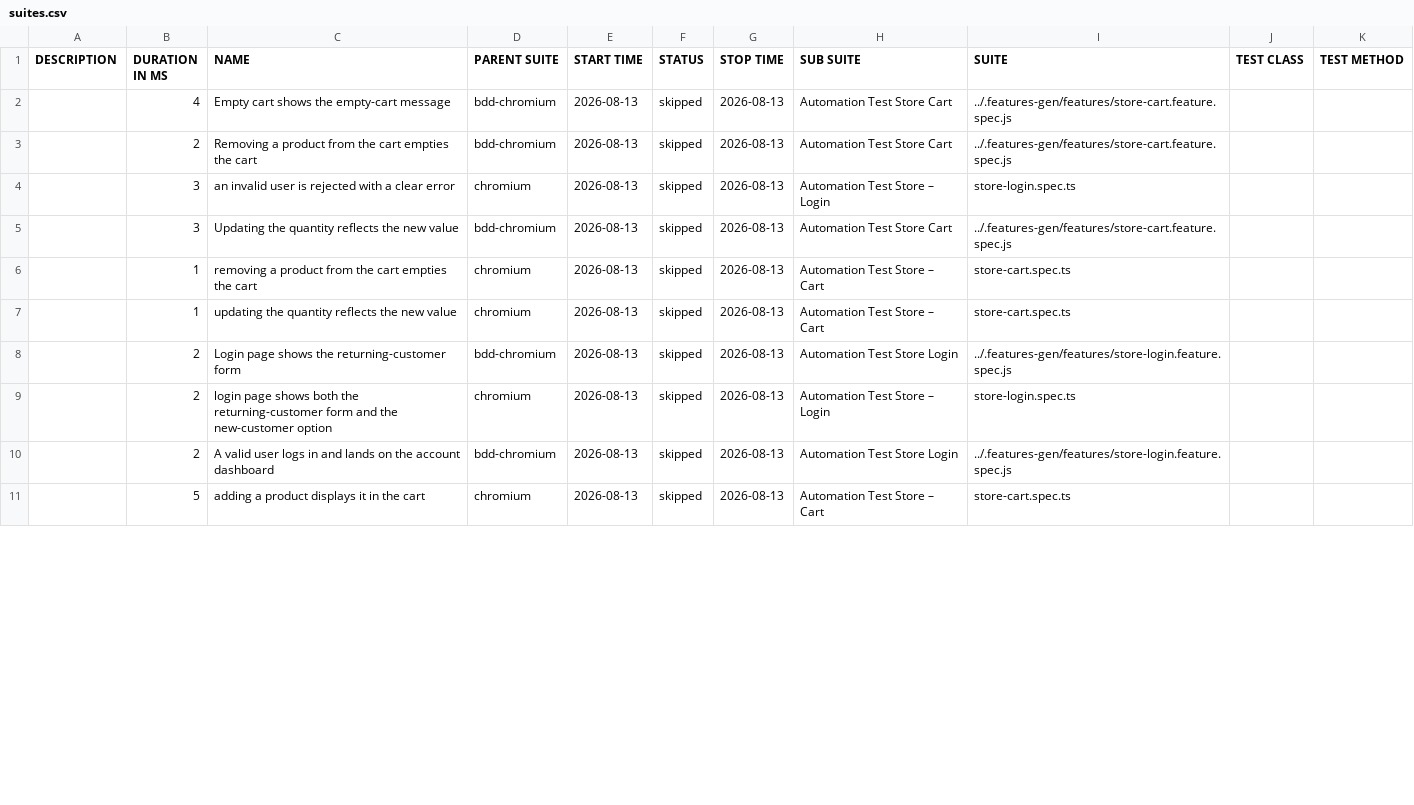
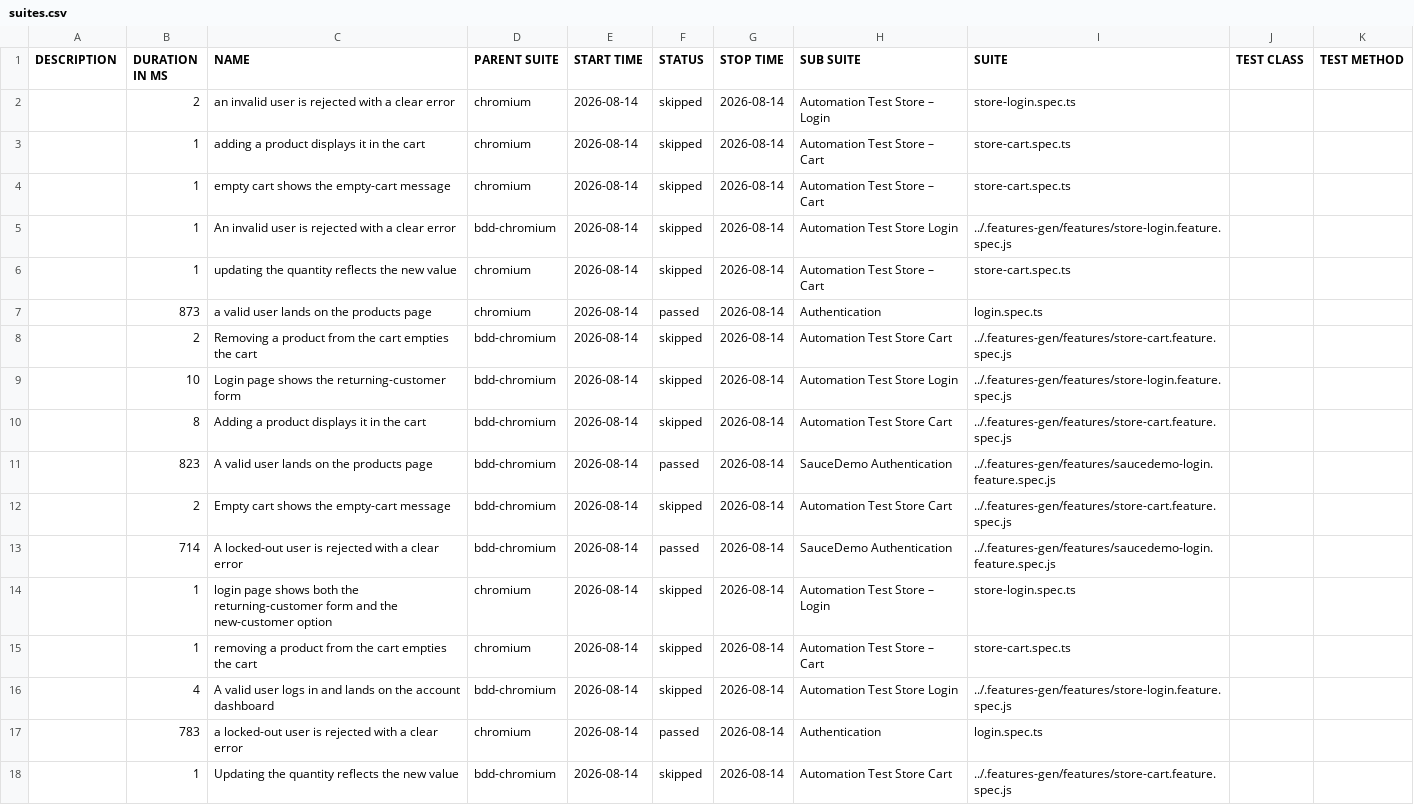
Before and after one commit to Cacheater/playwright-e2e-framework, a CSV file: data/suites.csv, drawn as a sheet; only a part is shown; the diff covers the shown part only.

```diff
--- a/data/suites.csv
+++ b/data/suites.csv
@@ -1,11 +1,18 @@
 "DESCRIPTION","DURATION IN MS","NAME","PARENT SUITE","START TIME","STATUS","STOP TIME","SUB SUITE","SUITE","TEST CLASS","TEST METHOD"
-"","4","Empty cart shows the empty-cart message","bdd-chromium","2026-08-13","skipped","2026-08-13","Automation Test Store Cart","../.features-gen/features/store-cart.feature.spec.js","",""
-"","2","Removing a product from the cart empties the cart","bdd-chromium","2026-08-13","skipped","2026-08-13","Automation Test Store Cart","../.features-gen/features/store-cart.feature.spec.js","",""
-"","3","an invalid user is rejected with a clear error","chromium","2026-08-13","skipped","2026-08-13","Automation Test Store – Login","store-login.spec.ts","",""
-"","3","Updating the quantity reflects the new value","bdd-chromium","2026-08-13","skipped","2026-08-13","Automation Test Store Cart","../.features-gen/features/store-cart.feature.spec.js","",""
-"","1","removing a product from the cart empties the cart","chromium","2026-08-13","skipped","2026-08-13","Automation Test Store – Cart","store-cart.spec.ts","",""
-"","1","updating the quantity reflects the new value","chromium","2026-08-13","skipped","2026-08-13","Automation Test Store – Cart","store-cart.spec.ts","",""
-"","2","Login page shows the returning-customer form","bdd-chromium","2026-08-13","skipped","2026-08-13","Automation Test Store Login","../.features-gen/features/store-login.feature.spec.js","",""
-"","2","login page shows both the returning-customer form and the new-customer option","chromium","2026-08-13","skipped","2026-08-13","Automation Test Store – Login","store-login.spec.ts","",""
-"","2","A valid user logs in and lands on the account dashboard","bdd-chromium","2026-08-13","skipped","2026-08-13","Automation Test Store Login","../.features-gen/features/store-login.feature.spec.js","",""
-"","5","adding a product displays it in the cart","chromium","2026-08-13","skipped","2026-08-13","Automation Test Store – Cart","store-cart.spec.ts","",""
+"","2","an invalid user is rejected with a clear error","chromium","2026-08-14","skipped","2026-08-14","Automation Test Store – Login","store-login.spec.ts","",""
+"","1","adding a product displays it in the cart","chromium","2026-08-14","skipped","2026-08-14","Automation Test Store – Cart","store-cart.spec.ts","",""
+"","1","empty cart shows the empty-cart message","chromium","2026-08-14","skipped","2026-08-14","Automation Test Store – Cart","store-cart.spec.ts","",""
+"","1","An invalid user is rejected with a clear error","bdd-chromium","2026-08-14","skipped","2026-08-14","Automation Test Store Login","../.features-gen/features/store-login.feature.spec.js","",""
+"","1","updating the quantity reflects the new value","chromium","2026-08-14","skipped","2026-08-14","Automation Test Store – Cart","store-cart.spec.ts","",""
+"","873","a valid user lands on the products page","chromium","2026-08-14","passed","2026-08-14","Authentication","login.spec.ts","",""
+"","2","Removing a product from the cart empties the cart","bdd-chromium","2026-08-14","skipped","2026-08-14","Automation Test Store Cart","../.features-gen/features/store-cart.feature.spec.js","",""
+"","10","Login page shows the returning-customer form","bdd-chromium","2026-08-14","skipped","2026-08-14","Automation Test Store Login","../.features-gen/features/store-login.feature.spec.js","",""
+"","8","Adding a product displays it in the cart","bdd-chromium","2026-08-14","skipped","2026-08-14","Automation Test Store Cart","../.features-gen/features/store-cart.feature.spec.js","",""
+"","823","A valid user lands on the products page","bdd-chromium","2026-08-14","passed","2026-08-14","SauceDemo Authentication","../.features-gen/features/saucedemo-login.feature.spec.js","",""
+"","2","Empty cart shows the empty-cart message","bdd-chromium","2026-08-14","skipped","2026-08-14","Automation Test Store Cart","../.features-gen/features/store-cart.feature.spec.js","",""
+"","714","A locked-out user is rejected with a clear error","bdd-chromium","2026-08-14","passed","2026-08-14","SauceDemo Authentication","../.features-gen/features/saucedemo-login.feature.spec.js","",""
+"","1","login page shows both the returning-customer form and the new-customer option","chromium","2026-08-14","skipped","2026-08-14","Automation Test Store – Login","store-login.spec.ts","",""
+"","1","removing a product from the cart empties the cart","chromium","2026-08-14","skipped","2026-08-14","Automation Test Store – Cart","store-cart.spec.ts","",""
+"","4","A valid user logs in and lands on the account dashboard","bdd-chromium","2026-08-14","skipped","2026-08-14","Automation Test Store Login","../.features-gen/features/store-login.feature.spec.js","",""
+"","783","a locked-out user is rejected with a clear error","chromium","2026-08-14","passed","2026-08-14","Authentication","login.spec.ts","",""
+"","1","Updating the quantity reflects the new value","bdd-chromium","2026-08-14","skipped","2026-08-14","Automation Test Store Cart","../.features-gen/features/store-cart.feature.spec.js","",""
```
Also changed, not shown: 7 removed rows and 2 edited cells elsewhere in this file, 50 other files.
